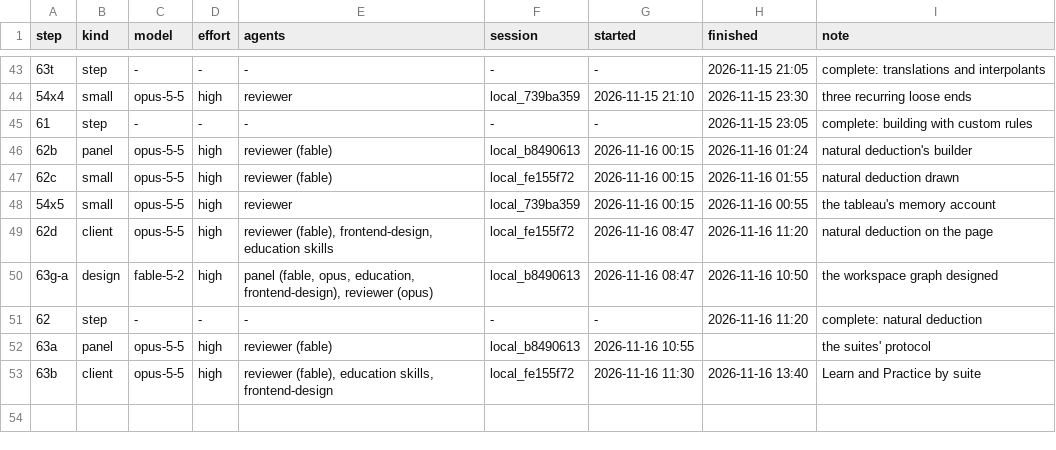
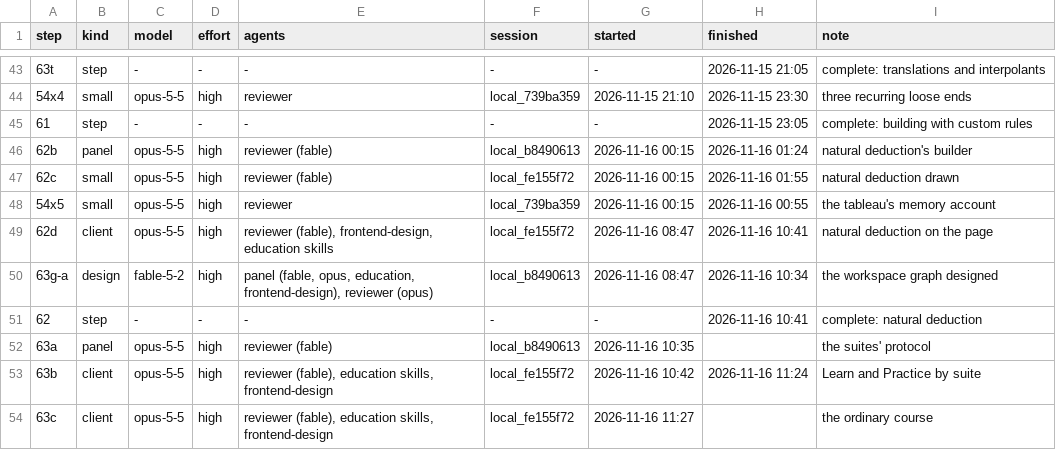
Before and after one commit to deduxit/deduxit, a TSV file: plan/notes/step-log.tsv, drawn as a sheet; only a part is shown, gaps mark what is left out; the diff names each change by its address in the sheet, - before the commit and + after, or states it on an @@ line.

```diff
--- a/plan/notes/step-log.tsv
+++ b/plan/notes/step-log.tsv
-H49 (finished): 2026-11-16 11:20
+H49 (finished): 2026-11-16 10:41
-H50 (finished): 2026-11-16 10:50
+H50 (finished): 2026-11-16 10:34
-H51 (finished): 2026-11-16 11:20
+H51 (finished): 2026-11-16 10:41
-G52 (started): 2026-11-16 10:55
+G52 (started): 2026-11-16 10:35
-G53 (started): 2026-11-16 11:30
+G53 (started): 2026-11-16 10:42
-H53 (finished): 2026-11-16 13:40
+H53 (finished): 2026-11-16 11:24
+row 54: 63c | client | opus-5-5 | high | reviewer (fable), education skills, frontend-design | local_fe155f72 | 2026-11-16 11:27 |  | the ordinary course
```
Also changed, not shown: 1 other file.
